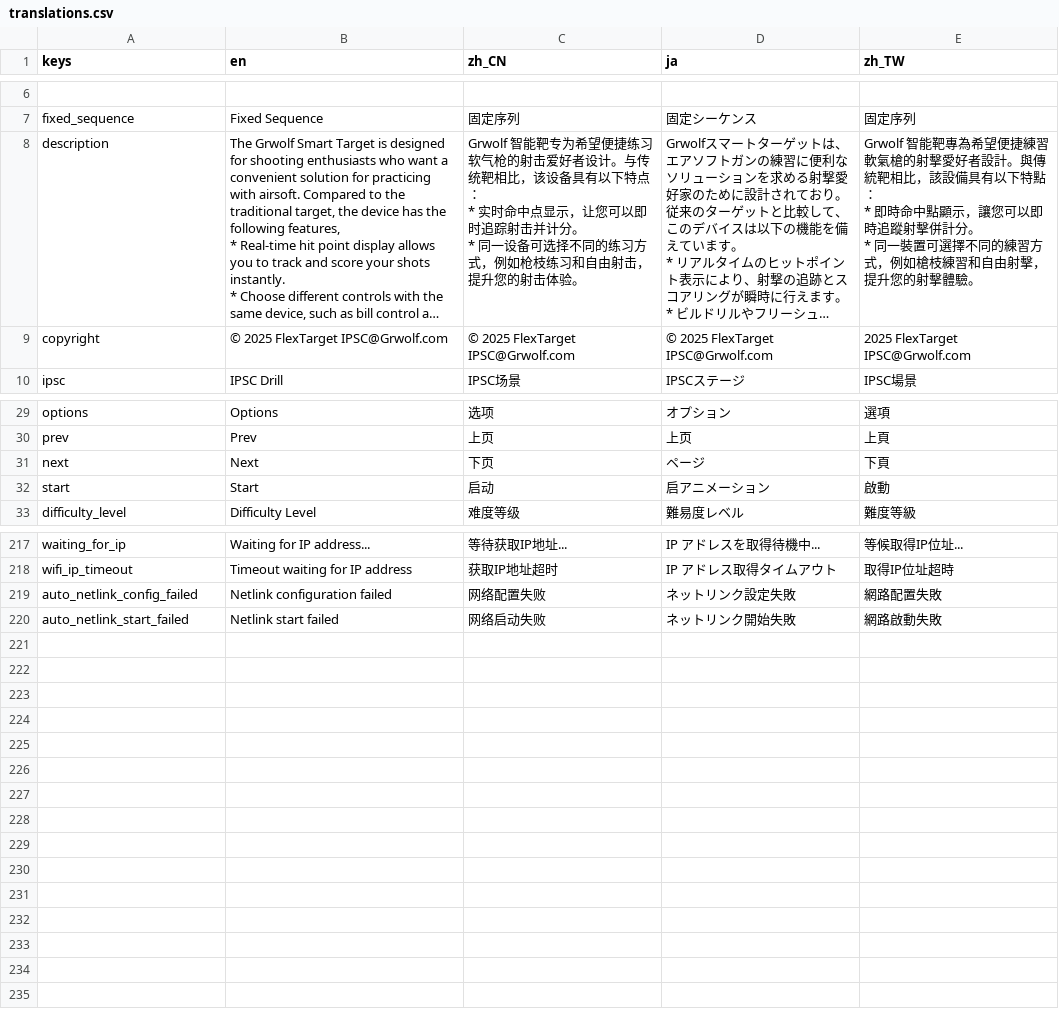
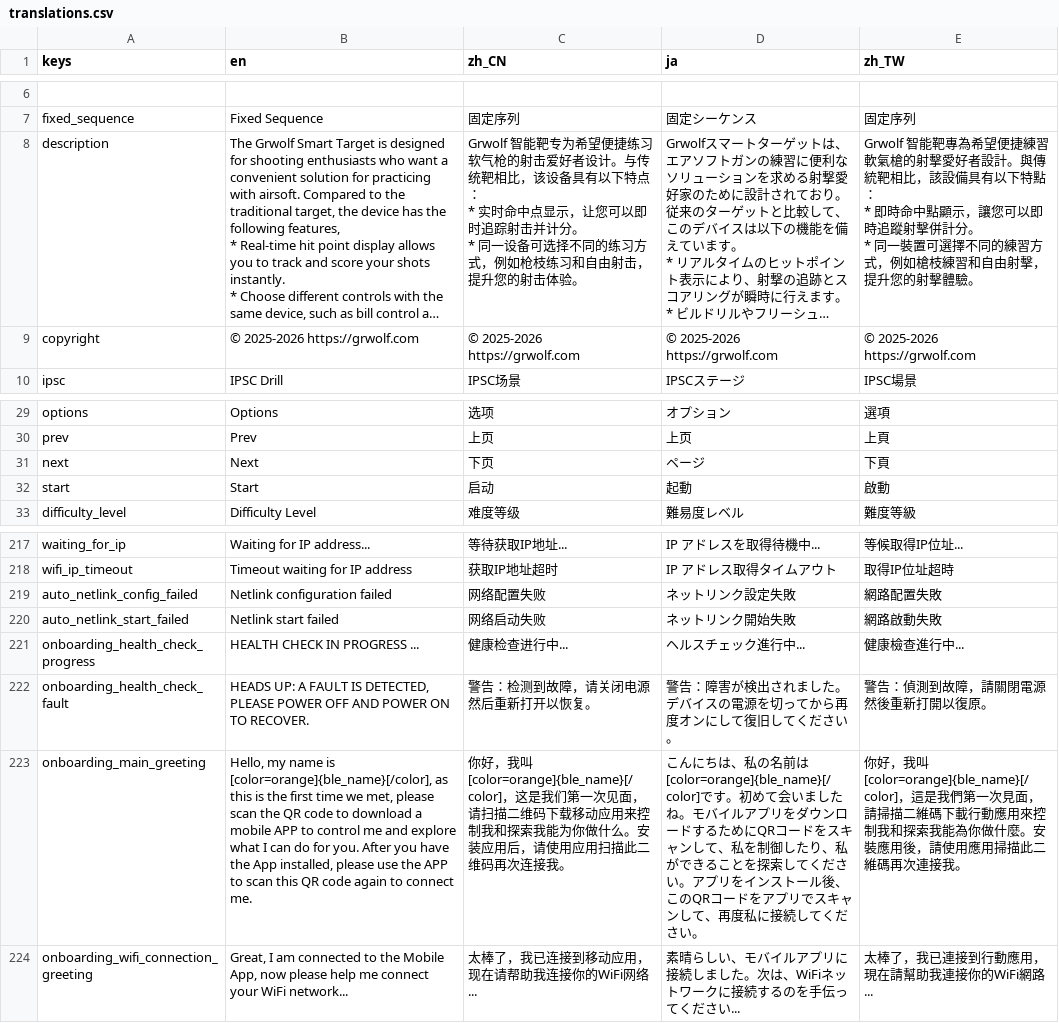
Before and after one commit to 1733208392/flextrikeIOS, a CSV file: FlexTargetGodot/translations/translations.csv, drawn as a sheet; only a part is shown, gaps mark what is left out; long unchanged cells end in …; the diff names each change by its address in the sheet, - before the commit and + after, or states it on an @@ line.

Commit message:
Godot Splashing and Onboarding Page Improvements

```diff
--- a/FlexTargetGodot/translations/translations.csv
+++ b/FlexTargetGodot/translations/translations.csv
-B9 (en): © 2025 FlexTarget IPSC@Grwolf.com
+B9 (en): © 2025-2026 https://grwolf.com
-C9 (zh_CN): © 2025 FlexTarget IPSC@Grwolf.com
+C9 (zh_CN): © 2025-2026 https://grwolf.com
-D9 (ja): © 2025 FlexTarget IPSC@Grwolf.com
+D9 (ja): © 2025-2026 https://grwolf.com
-E9 (zh_TW): 2025 FlexTarget IPSC@Grwolf.com
+E9 (zh_TW): © 2025-2026 https://grwolf.com
-D32 (ja): 启アニメーション
+D32 (ja): 起動
+row 221: onboarding_health_check_progress | HEALTH CHECK IN PROGRESS ... | 健康检查进行中... | ヘルスチェック進行中... | 健康檢查進行中...
+row 222: onboarding_health_check_fault | HEADS UP: A FAULT IS DETECTED, PLEASE POWER OFF AND POWER ON TO RECOVER. | 警告：检测到故障，请关闭电源然后重新打开以恢复。 | 警告：障害が検出されました。デバイスの電源を切ってから再度オンにして復旧してください。 | 警告：偵測到故障，請關閉電源然後重新打開以復原。
+row 223: onboarding_main_greeting | Hello, my name is [color=orange]{ble_name}[/color], as this is the first time we met, please scan the QR code to download a mobile APP to control me and explore what I can do for you. After you have the App installed, please use the APP to scan this QR code again to connect me. | 你好，我叫[color=orange]{ble_name}[/color]，这是我们第一次见面，请扫描二维码下载移动应用来控制我和探索我能为你做什么。安装应用后，请使用应用扫描此二维码再次连接我。 | こんにちは、私の名前は[color=orange]{ble_name}[/color]です。初めて会いましたね。モバイルアプリをダウンロードするためにQRコードをスキャンして、私を制御したり、私ができることを探索してください。アプリをインストール後、このQRコードをアプリでスキャンして、再度私に接続してください。 | 你好，我叫[color=orange]{ble_name}[/color]，這是我們第一次見面，請掃描二維碼下載行動應用來控制我和探索我能為你做什麼。安裝應用後，請使用應用掃描此二維碼再次連接我。
+row 224: onboarding_wifi_connection_greeting | Great, I am connected to the Mobile App, now please help me connect your WiFi network... | 太棒了，我已连接到移动应用，现在请帮助我连接你的WiFi网络... | 素晴らしい、モバイルアプリに接続しました。次は、WiFiネットワークに接続するのを手伝ってください... | 太棒了，我已連接到行動應用，現在請幫助我連接你的WiFi網路...
```
Also changed, not shown: 17 other files.
